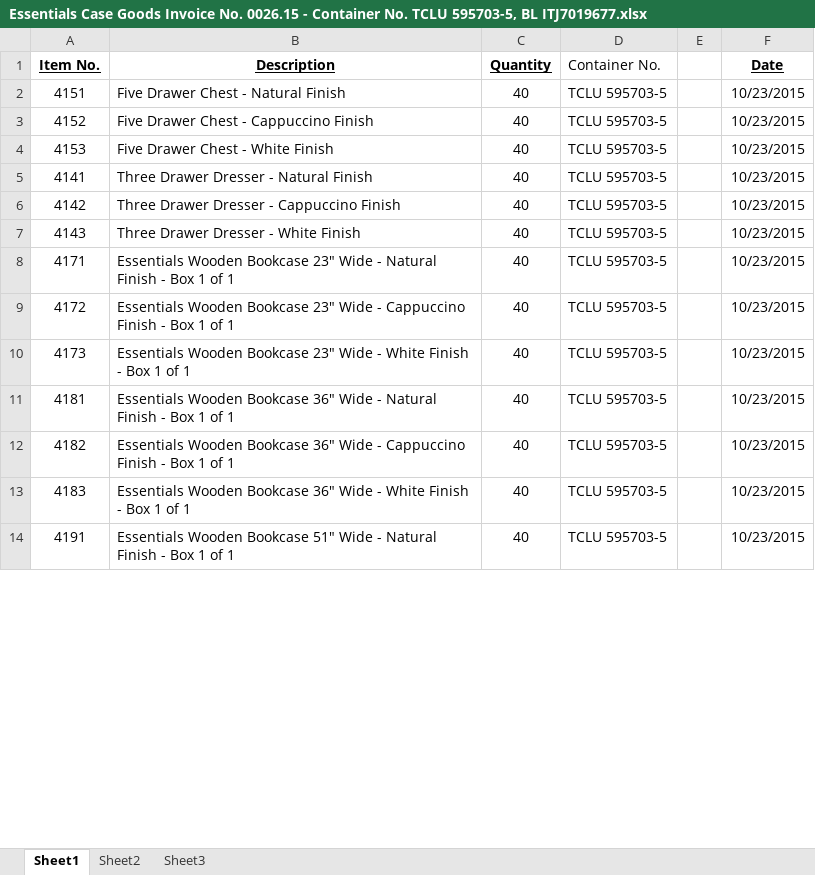
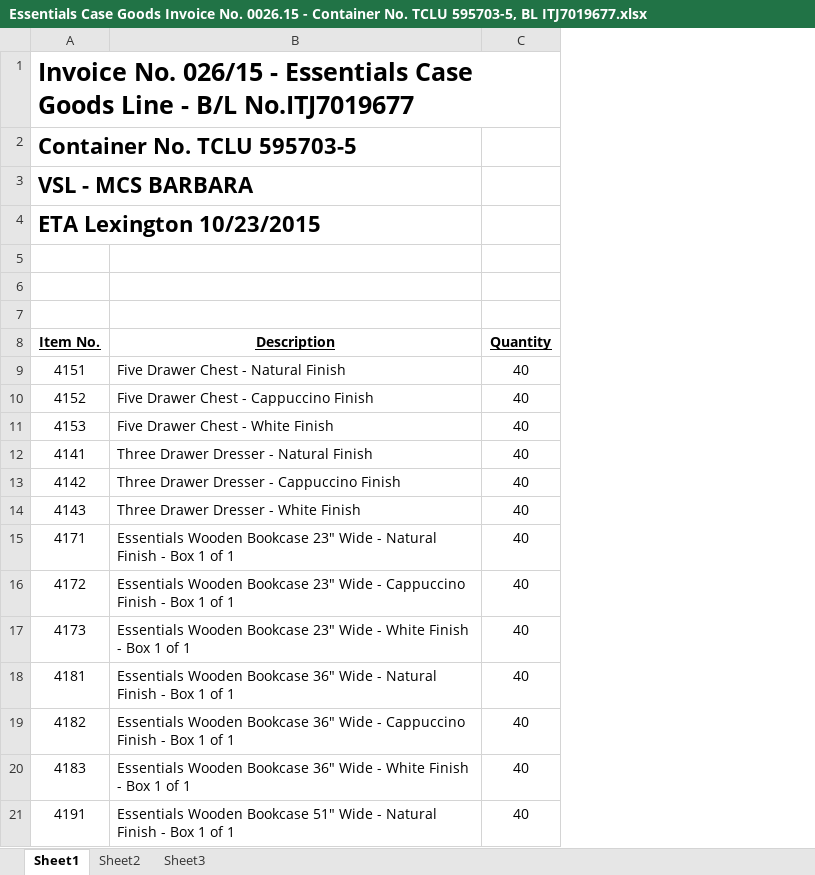
Before and after one commit to BCaesarLeo/WarehouseDB, an Excel workbook: admin/receiving/register-inbound/file_uploads/Essentials Case Goods Invoice No. 0026.15 - Container No. TCLU 595703-5, BL ITJ7019677.xlsx, sheet Sheet1, drawn as a sheet; only a part is shown; values as stored, in another font and other column widths than the file's, no borders; removed rows and columns are numbered as before the commit, all else as after; the diff covers the shown part only; the diff names each change by its address in the sheet, - before the commit and + after, or states it on an @@ line.

```diff
--- a/admin/receiving/register-inbound/file_uploads/Essentials Case Goods Invoice No. 0026.15 - Container No. TCLU 595703-5, BL ITJ7019677.xlsx (sheet Sheet1)
+++ b/admin/receiving/register-inbound/file_uploads/Essentials Case Goods Invoice No. 0026.15 - Container No. TCLU 595703-5, BL ITJ7019677.xlsx (sheet Sheet1)
-column D (Container No.), rows 2-14: all TCLU 595703-5
-column E, empty
-column F (Date), rows 2-14: all 10/23/2015
+row 1: Invoice No. 026/15 - Essentials Case Goods Line - B/L No.ITJ7019677
+row 2: Container No. TCLU 595703-5
+row 3: VSL - MCS BARBARA
+row 4: ETA Lexington 10/23/2015
+row 5: (empty)
+row 6: (empty)
+row 7: (empty)
```
Also changed, not shown: 48 added rows elsewhere in this sheet, 33 other files.
